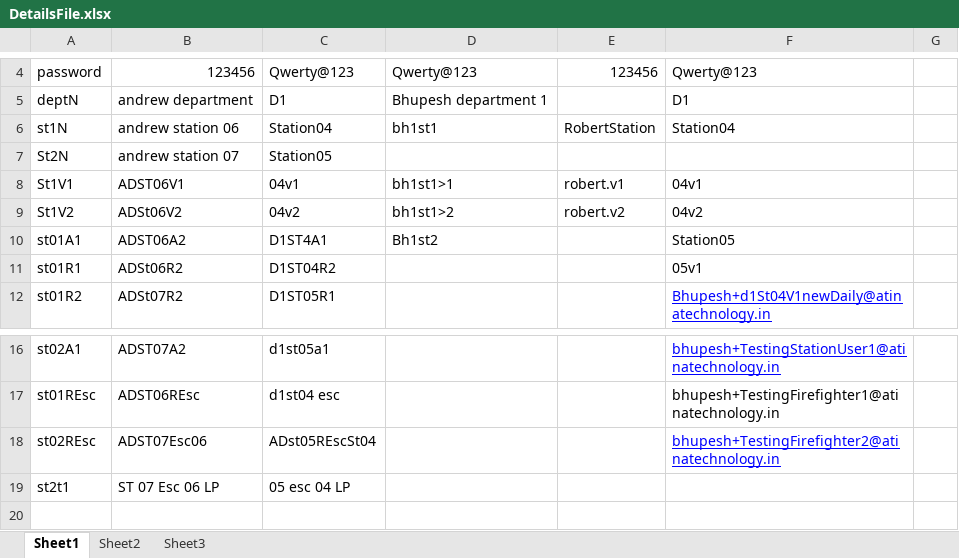
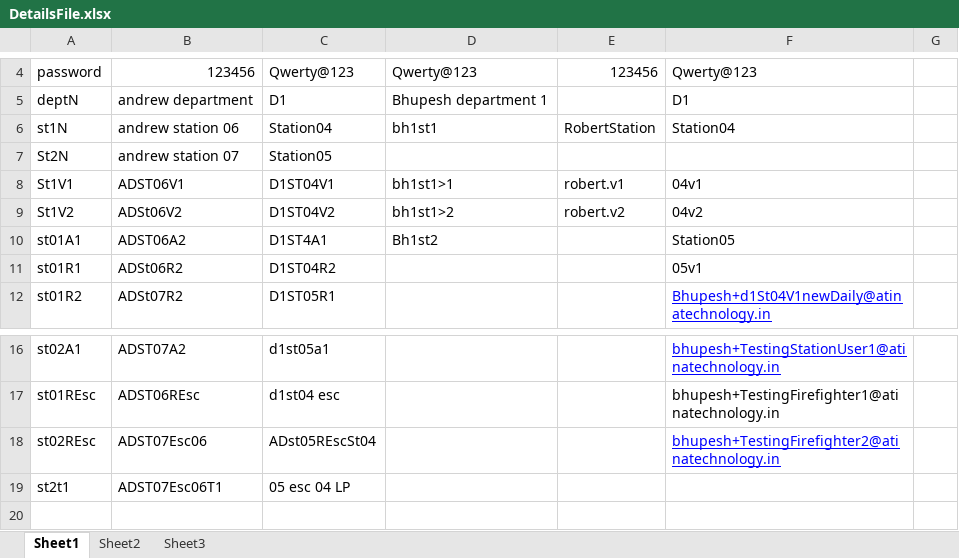
Before and after one commit to atinaBhupesh/RETTERAlarm2.0, an Excel workbook: DataFiles/DetailsFile.xlsx, sheet Sheet1, drawn as a sheet; only a part is shown, gaps mark what is left out; values as stored, in another font and other column widths than the file's, no borders; the diff names each change by its address in the sheet, - before the commit and + after, or states it on an @@ line.

```diff
--- a/DataFiles/DetailsFile.xlsx (sheet Sheet1)
+++ b/DataFiles/DetailsFile.xlsx (sheet Sheet1)
-C8: 04v1
+C8: D1ST04V1
-C9: 04v2
+C9: D1ST04V2
-B19: ST 07 Esc 06 LP
+B19: ADST07Esc06T1
```
Also changed, not shown: 24 other files.
